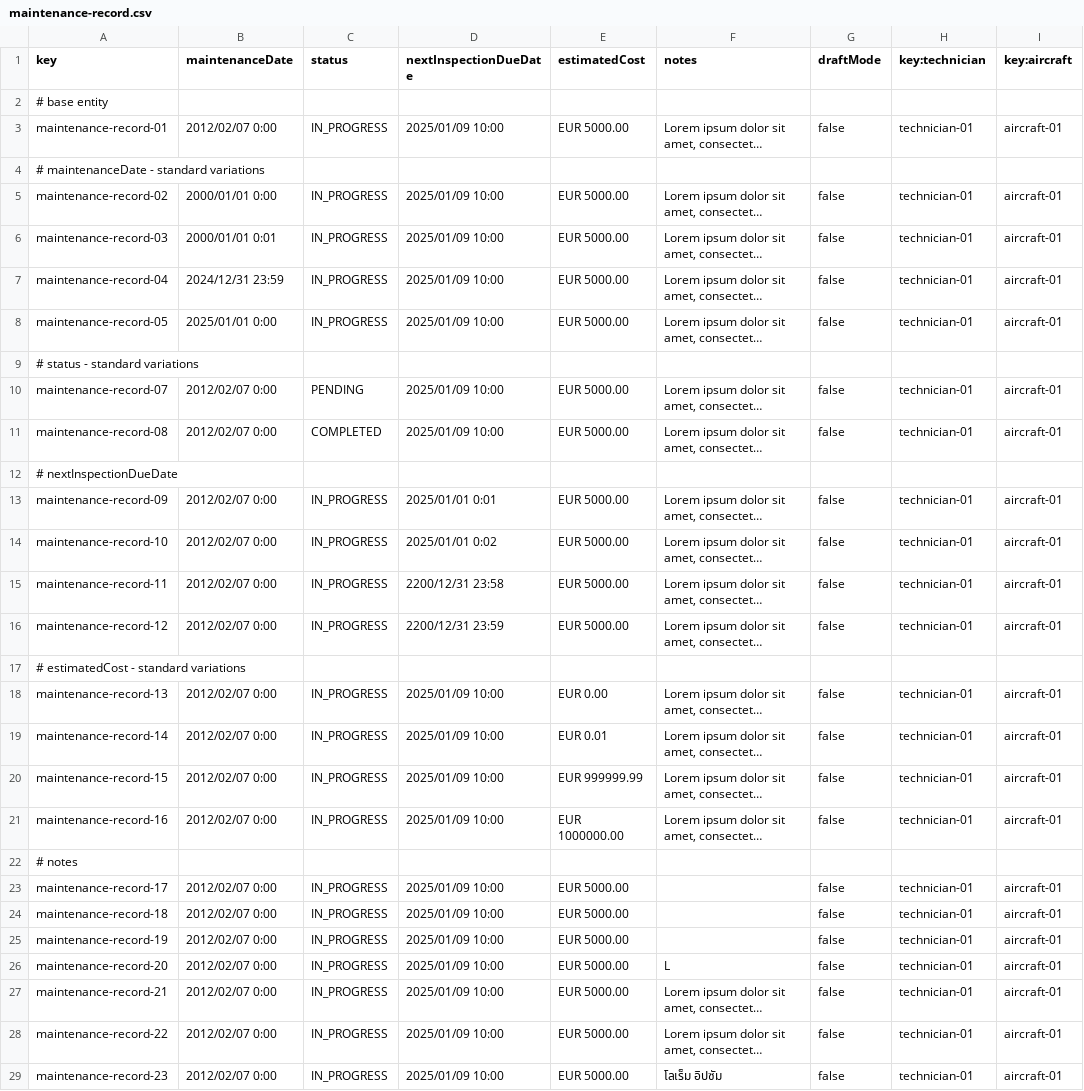
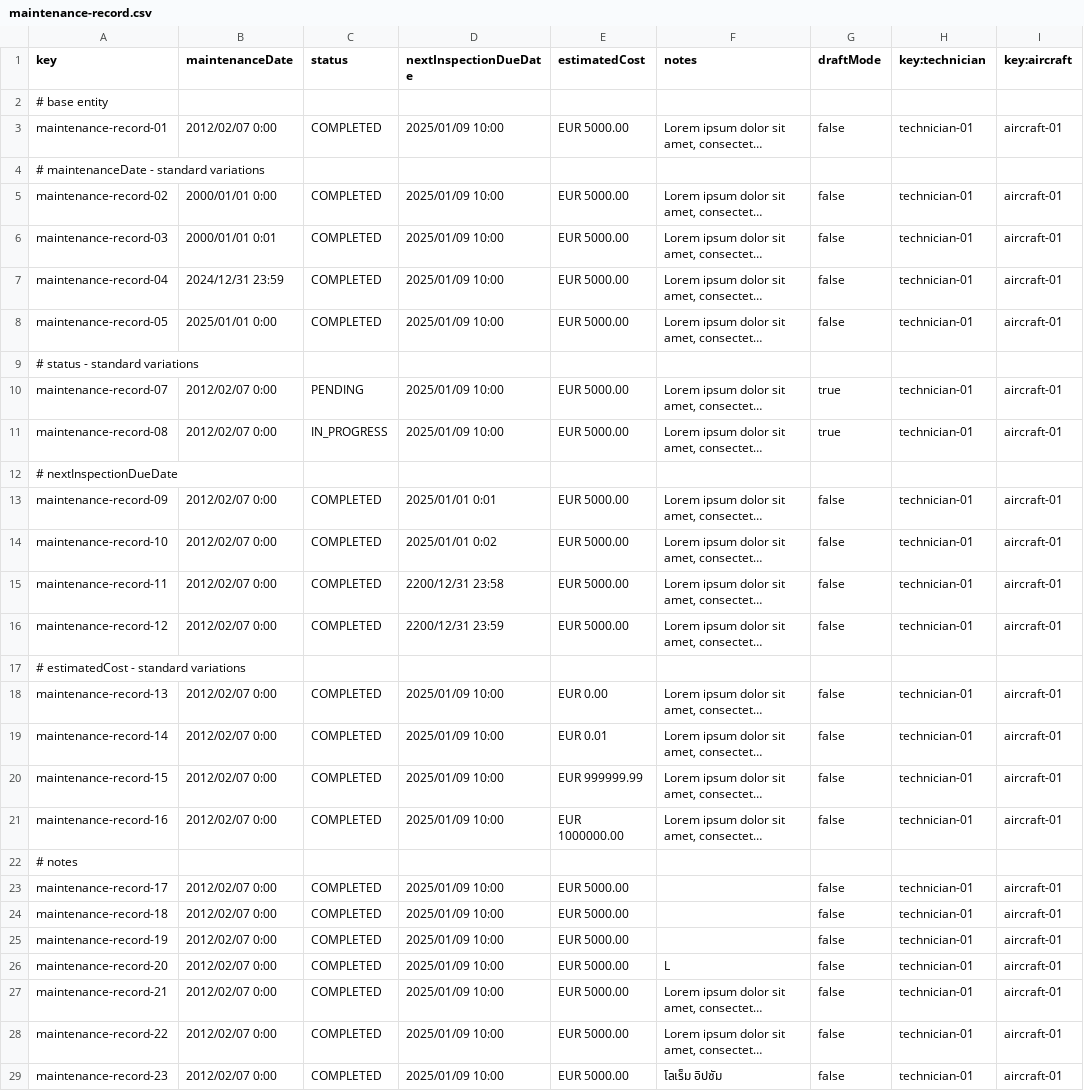
Before and after one commit to DP2-C1-037/Acme-ANS-D04, a CSV file: src/main/resources/WEB-INF/data/sample/maintenance-record.csv, drawn as a sheet; only a part is shown; long unchanged cells end in …; the diff covers the shown part only; the diff names each change by its address in the sheet, - before the commit and + after, or states it on an @@ line.

```diff
--- a/src/main/resources/WEB-INF/data/sample/maintenance-record.csv
+++ b/src/main/resources/WEB-INF/data/sample/maintenance-record.csv
-C3 (status): IN_PROGRESS
+C3 (status): COMPLETED
-C5:C8 (status): IN_PROGRESS
+C5:C8 (status): COMPLETED
-G10:G11 (draftMode): false
+G10:G11 (draftMode): true
-C11 (status): COMPLETED
+C11 (status): IN_PROGRESS
-C13:C16 (status): IN_PROGRESS
+C13:C16 (status): COMPLETED
-C18:C21 (status): IN_PROGRESS
+C18:C21 (status): COMPLETED
-C23:C29 (status): IN_PROGRESS
+C23:C29 (status): COMPLETED
```
Also changed, not shown: 7 edited cells elsewhere in this file, 4 other files.
